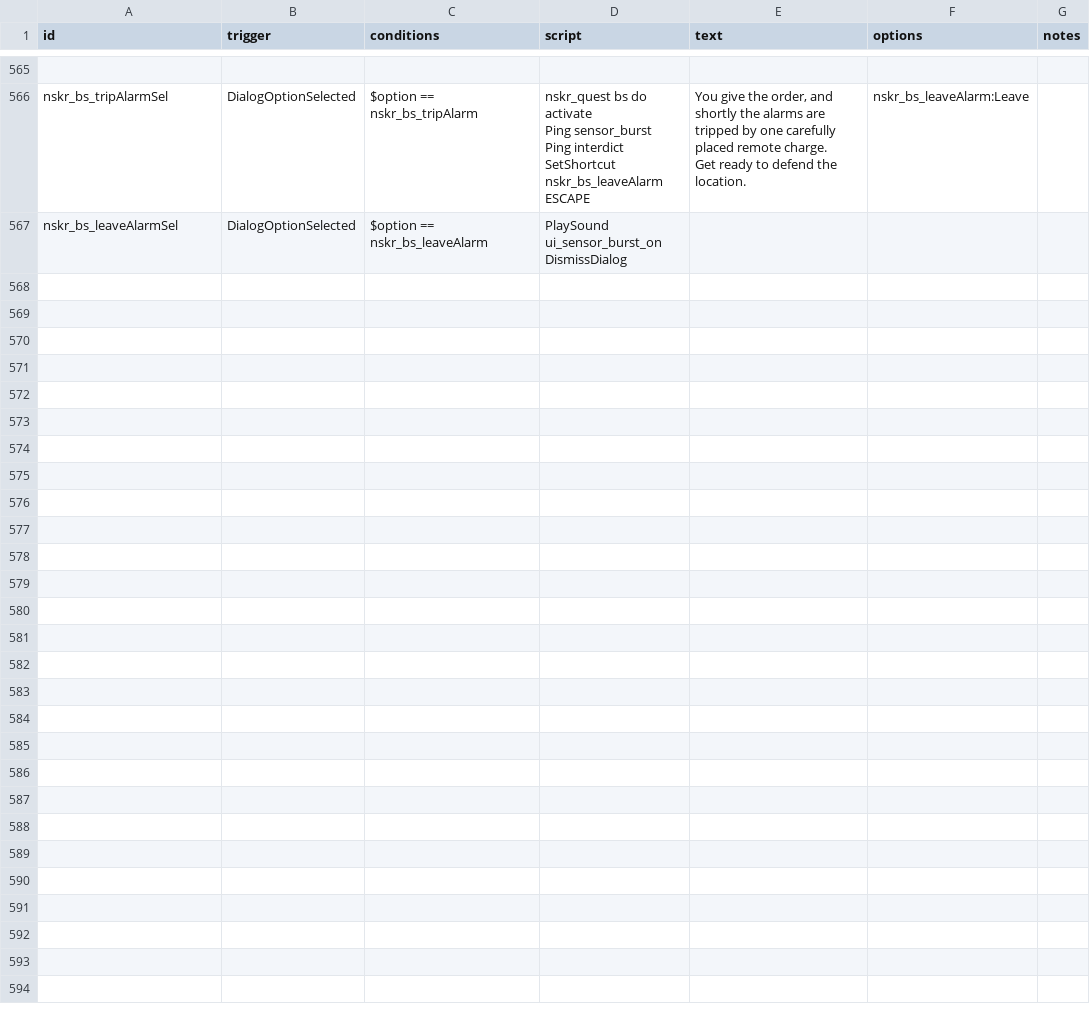
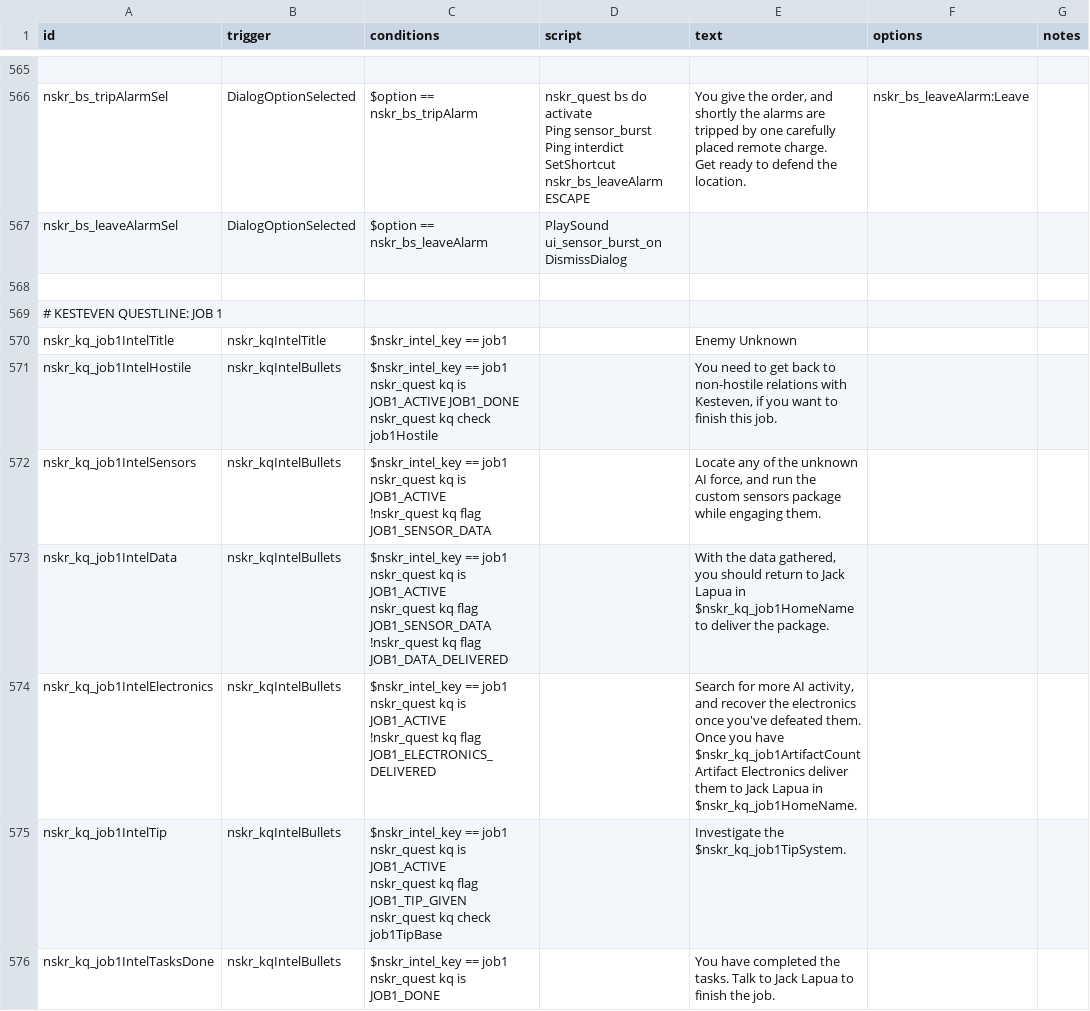
Before and after one commit to SirHartley/Lost.Sector, a CSV file: data/campaign/rules.csv, drawn as a sheet; only a part is shown, gaps mark what is left out; ↵ is a line break in a cell; the diff covers the shown part only; the diff names each change by its address in the sheet, - before the commit and + after, or states it on an @@ line.

```diff
--- a/data/campaign/rules.csv
+++ b/data/campaign/rules.csv
+row 568: (empty)
+row 569: # KESTEVEN QUESTLINE: JOB 1
+row 570: nskr_kq_job1IntelTitle | nskr_kqIntelTitle | $nskr_intel_key == job1 |  | Enemy Unknown
+row 571: nskr_kq_job1IntelHostile | nskr_kqIntelBullets | $nskr_intel_key == job1 ↵ nskr_quest kq is JOB1_ACTIVE JOB1_DONE ↵ nskr_quest kq check job1Hostile |  | You need to get back to non-hostile relations with Kesteven, if you want to finish this job.
+row 572: nskr_kq_job1IntelSensors | nskr_kqIntelBullets | $nskr_intel_key == job1 ↵ nskr_quest kq is JOB1_ACTIVE ↵ !nskr_quest kq flag JOB1_SENSOR_DATA |  | Locate any of the unknown AI force, and run the custom sensors package while engaging them.
+row 573: nskr_kq_job1IntelData | nskr_kqIntelBullets | $nskr_intel_key == job1 ↵ nskr_quest kq is JOB1_ACTIVE ↵ nskr_quest kq flag JOB1_SENSOR_DATA ↵ !nskr_quest kq flag JOB1_DATA_DELIVERED |  | With the data gathered, you should return to Jack Lapua in $nskr_kq_job1HomeName to deliver the package.
+row 574: nskr_kq_job1IntelElectronics | nskr_kqIntelBullets | $nskr_intel_key == job1 ↵ nskr_quest kq is JOB1_ACTIVE ↵ !nskr_quest kq flag JOB1_ELECTRONICS_DELIVERED |  | Search for more AI activity, and recover the electronics once you've defeated them. Once you have $nskr_kq_job1ArtifactCount Artifact Electronics deliver them to Jack Lapua in $nskr_kq_job1HomeName.
+row 575: nskr_kq_job1IntelTip | nskr_kqIntelBullets | $nskr_intel_key == job1 ↵ nskr_quest kq is JOB1_ACTIVE ↵ nskr_quest kq flag JOB1_TIP_GIVEN ↵ nskr_quest kq check job1TipBase |  | Investigate the $nskr_kq_job1TipSystem.
+row 576: nskr_kq_job1IntelTasksDone | nskr_kqIntelBullets | $nskr_intel_key == job1 ↵ nskr_quest kq is JOB1_DONE |  | You have completed the tasks. Talk to Jack Lapua to finish the job.
```
Also changed, not shown: 8 added rows elsewhere in this file, 11 other files.
